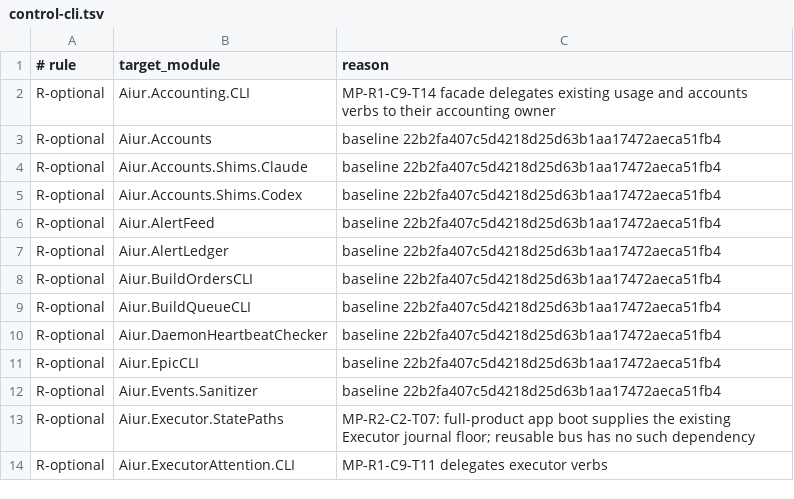
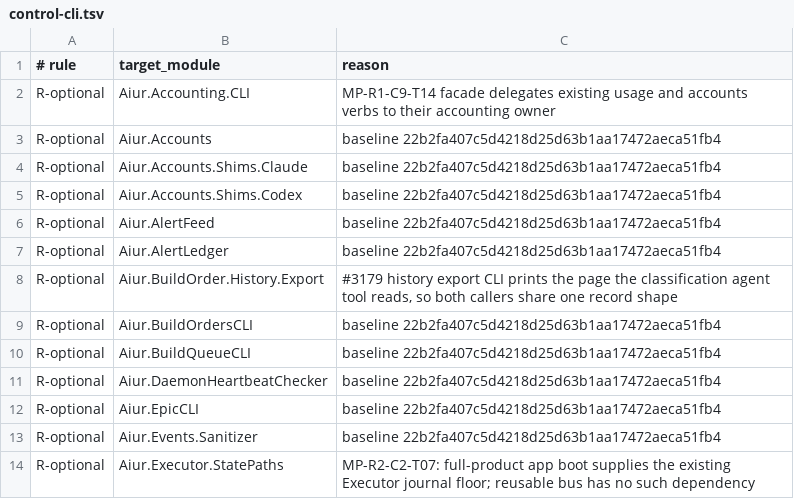
Before and after one commit to Nitjsefnie-OSC/aiur, a TSV file: scripts/components/allowlist/control-cli.tsv, drawn as a sheet; only a part is shown; the shorter side is filled out with more unchanged rows; the diff names each change by its address in the sheet, - before the commit and + after, or states it on an @@ line.

Commit message:
Add history export page and CLI

```diff
--- a/scripts/components/allowlist/control-cli.tsv
+++ b/scripts/components/allowlist/control-cli.tsv
+row 8: R-optional | Aiur.BuildOrder.History.Export | #3179 history export CLI prints the page the classification agent tool reads, so both callers share one record shape
```
Also changed, not shown: 12 other files.
